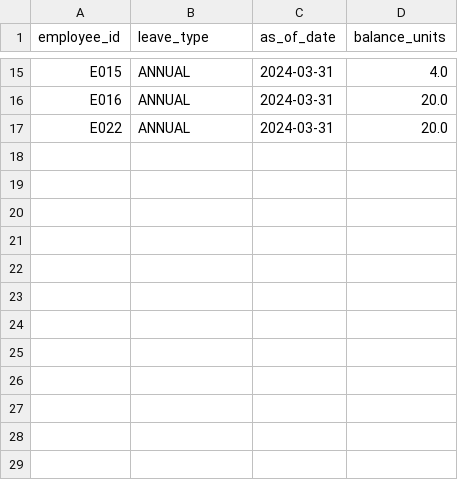
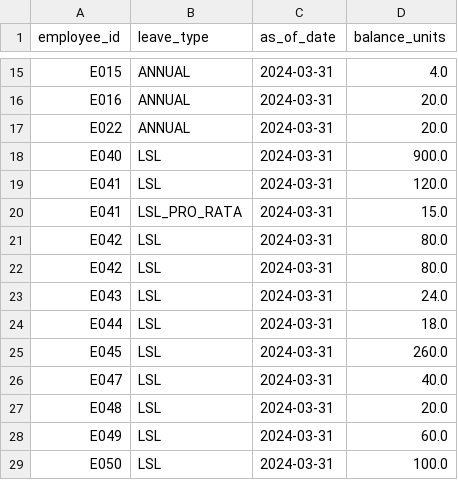
Before and after one commit to dcrops/payroll-diagnostics-engine, a CSV file: data/sample/balances_snapshot.csv, drawn as a sheet; only a part is shown, gaps mark what is left out; the diff names each change by its address in the sheet, - before the commit and + after, or states it on an @@ line.

```diff
--- a/data/sample/balances_snapshot.csv
+++ b/data/sample/balances_snapshot.csv
+row 18: E040 | LSL | 2024-03-31 | 900.0
+row 19: E041 | LSL | 2024-03-31 | 120.0
+row 20: E041 | LSL_PRO_RATA | 2024-03-31 | 15.0
+row 21: E042 | LSL | 2024-03-31 | 80.0
+row 22: E042 | LSL | 2024-03-31 | 80.0
+row 23: E043 | LSL | 2024-03-31 | 24.0
+row 24: E044 | LSL | 2024-03-31 | 18.0
+row 25: E045 | LSL | 2024-03-31 | 260.0
+row 26: E047 | LSL | 2024-03-31 | 40.0
+row 27: E048 | LSL | 2024-03-31 | 20.0
+row 28: E049 | LSL | 2024-03-31 | 60.0
+row 29: E050 | LSL | 2024-03-31 | 100.0
```
Also changed, not shown: data/sample/employees.csv, data/sample/leave_ledger.csv, 10 other files.
